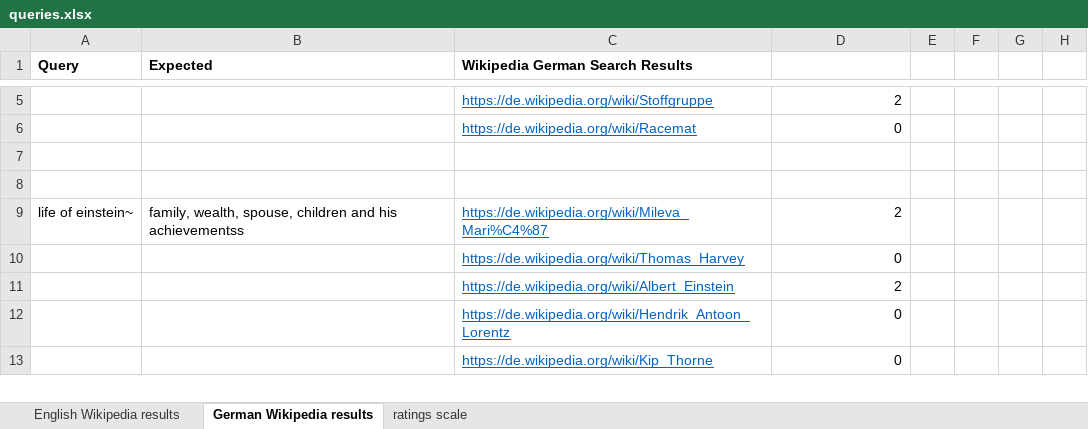
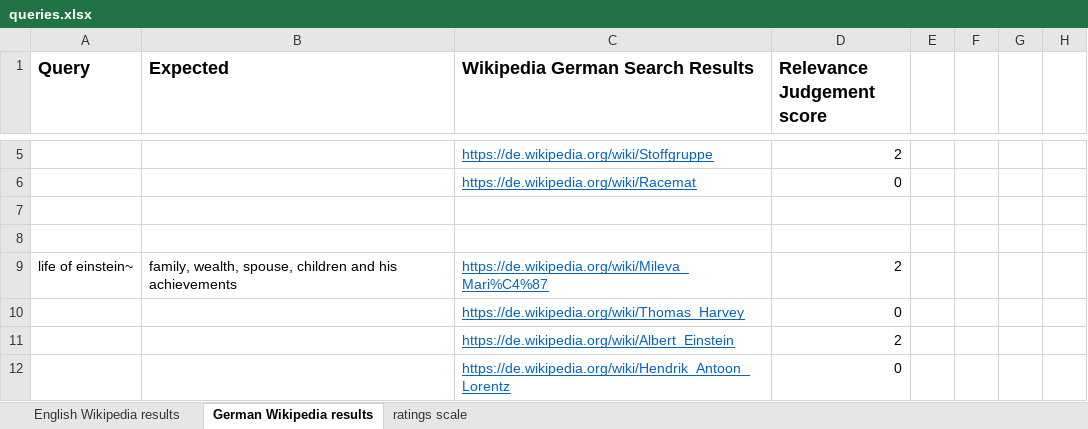
Before and after one commit to rvteja24/MLIR_Project, an Excel workbook: queries.xlsx, sheet German Wikipedia results, drawn as a sheet; only a part is shown, gaps mark what is left out; the shorter side is filled out with more unchanged rows; values as stored, in another font and other column widths than the file's, no borders; the diff names each change by its address in the sheet, - before the commit and + after, or states it on an @@ line.

Commit message:
formatted excel

```diff
--- a/queries.xlsx (sheet German Wikipedia results)
+++ b/queries.xlsx (sheet German Wikipedia results)
@@ A1:C1 text size: larger @@
-D1: (empty)
+D1: Relevance Judgement score
-B9 (Expected): …and his achievementss
+B9 (Expected): …and his achievements
```
Also changed, not shown: sheet English Wikipedia results.
